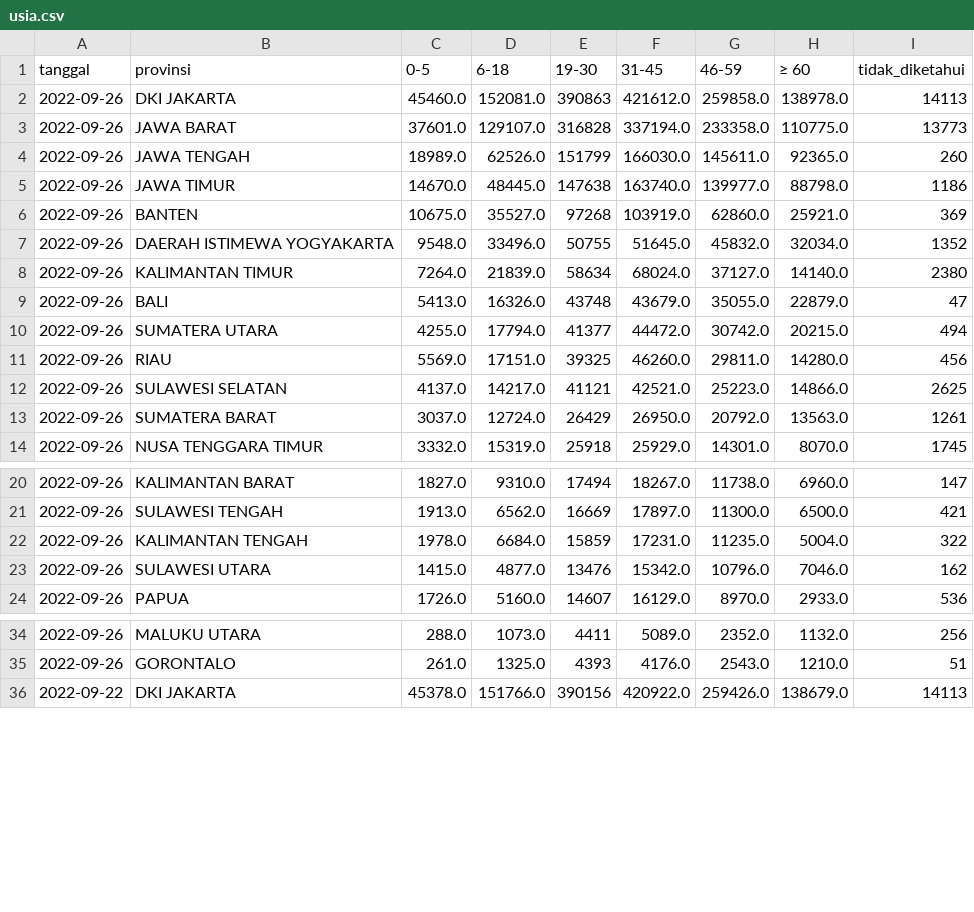
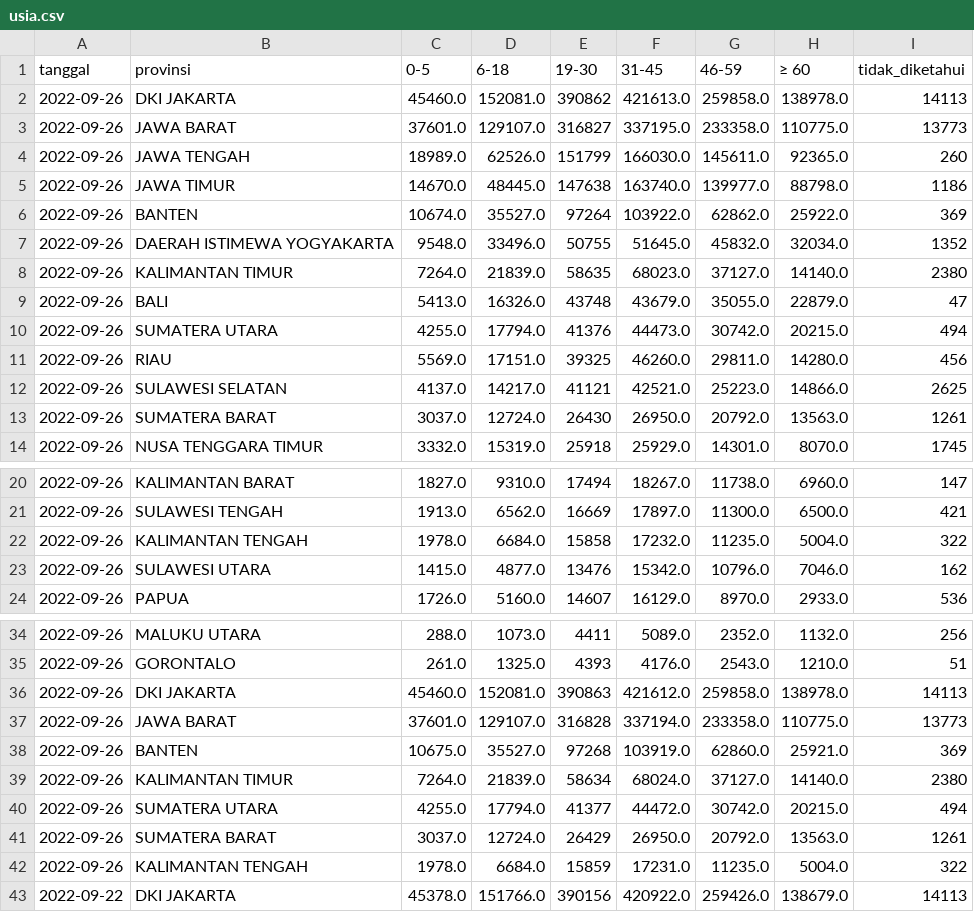
Before and after one commit to zakiego/data-sebaran-covid19goid, a CSV file: nasional/usia.csv, drawn as a sheet; only a part is shown, gaps mark what is left out.

```diff
--- a/nasional/usia.csv
+++ b/nasional/usia.csv
@@ -1,14 +1,14 @@
 tanggal,provinsi,0-5,6-18,19-30,31-45,46-59,≥ 60,tidak_diketahui
-2022-09-26,DKI JAKARTA,45460.0,152081.0,390863,421612.0,259858.0,138978.0,14113
-2022-09-26,JAWA BARAT,37601.0,129107.0,316828,337194.0,233358.0,110775.0,13773
+2022-09-26,DKI JAKARTA,45460.0,152081.0,390862,421613.0,259858.0,138978.0,14113
+2022-09-26,JAWA BARAT,37601.0,129107.0,316827,337195.0,233358.0,110775.0,13773
 2022-09-26,JAWA TENGAH,18989.0,62526.0,151799,166030.0,145611.0,92365.0,260
 2022-09-26,JAWA TIMUR,14670.0,48445.0,147638,163740.0,139977.0,88798.0,1186
-2022-09-26,BANTEN,10675.0,35527.0,97268,103919.0,62860.0,25921.0,369
+2022-09-26,BANTEN,10674.0,35527.0,97264,103922.0,62862.0,25922.0,369
 2022-09-26,DAERAH ISTIMEWA YOGYAKARTA,9548.0,33496.0,50755,51645.0,45832.0,32034.0,1352
-2022-09-26,KALIMANTAN TIMUR,7264.0,21839.0,58634,68024.0,37127.0,14140.0,2380
+2022-09-26,KALIMANTAN TIMUR,7264.0,21839.0,58635,68023.0,37127.0,14140.0,2380
 2022-09-26,BALI,5413.0,16326.0,43748,43679.0,35055.0,22879.0,47
-2022-09-26,SUMATERA UTARA,4255.0,17794.0,41377,44472.0,30742.0,20215.0,494
+2022-09-26,SUMATERA UTARA,4255.0,17794.0,41376,44473.0,30742.0,20215.0,494
 2022-09-26,RIAU,5569.0,17151.0,39325,46260.0,29811.0,14280.0,456
 2022-09-26,SULAWESI SELATAN,4137.0,14217.0,41121,42521.0,25223.0,14866.0,2625
-2022-09-26,SUMATERA BARAT,3037.0,12724.0,26429,26950.0,20792.0,13563.0,1261
+2022-09-26,SUMATERA BARAT,3037.0,12724.0,26430,26950.0,20792.0,13563.0,1261
 2022-09-26,NUSA TENGGARA TIMUR,3332.0,15319.0,25918,25929.0,14301.0,8070.0,1745
@@ -21,3 +21,3 @@ tanggal,provinsi,0-5,6-18,19-30,31-45,46-59,≥ 60,tidak_diketahui
 2022-09-26,SULAWESI TENGAH,1913.0,6562.0,16669,17897.0,11300.0,6500.0,421
-2022-09-26,KALIMANTAN TENGAH,1978.0,6684.0,15859,17231.0,11235.0,5004.0,322
+2022-09-26,KALIMANTAN TENGAH,1978.0,6684.0,15858,17232.0,11235.0,5004.0,322
 2022-09-26,SULAWESI UTARA,1415.0,4877.0,13476,15342.0,10796.0,7046.0,162
@@ -35,2 +35,9 @@ tanggal,provinsi,0-5,6-18,19-30,31-45,46-59,≥ 60,tidak_diketahui
 2022-09-26,GORONTALO,261.0,1325.0,4393,4176.0,2543.0,1210.0,51
+2022-09-26,DKI JAKARTA,45460.0,152081.0,390863,421612.0,259858.0,138978.0,14113
+2022-09-26,JAWA BARAT,37601.0,129107.0,316828,337194.0,233358.0,110775.0,13773
+2022-09-26,BANTEN,10675.0,35527.0,97268,103919.0,62860.0,25921.0,369
+2022-09-26,KALIMANTAN TIMUR,7264.0,21839.0,58634,68024.0,37127.0,14140.0,2380
+2022-09-26,SUMATERA UTARA,4255.0,17794.0,41377,44472.0,30742.0,20215.0,494
+2022-09-26,SUMATERA BARAT,3037.0,12724.0,26429,26950.0,20792.0,13563.0,1261
+2022-09-26,KALIMANTAN TENGAH,1978.0,6684.0,15859,17231.0,11235.0,5004.0,322
 2022-09-22,DKI JAKARTA,45378.0,151766.0,390156,420922.0,259426.0,138679.0,14113
```
Also changed, not shown: nasional/harian.csv, nasional/jenis_kelamin.csv, 7 other files.
